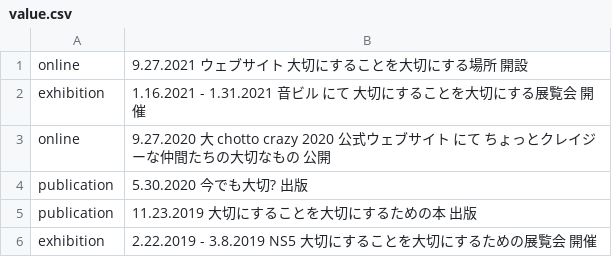
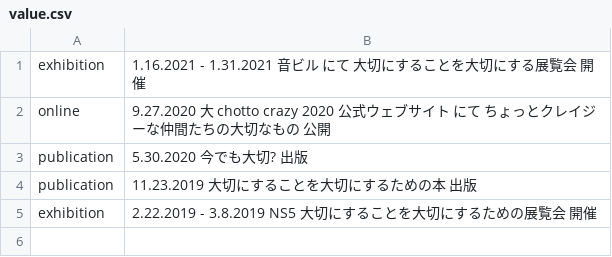
Before and after one commit to pe-hu/index, a CSV file: update/app/value.csv, drawn as a sheet.

Commit message:
Update value.csv

```diff
--- a/update/app/value.csv
+++ b/update/app/value.csv
@@ -1,2 +1 @@
-online,"9.27.2021 ウェブサイト 大切にすることを大切にする場所 開設"
 exhibition,"1.16.2021 - 1.31.2021 音ビル にて 大切にすることを大切にする展覧会 開催"
```
